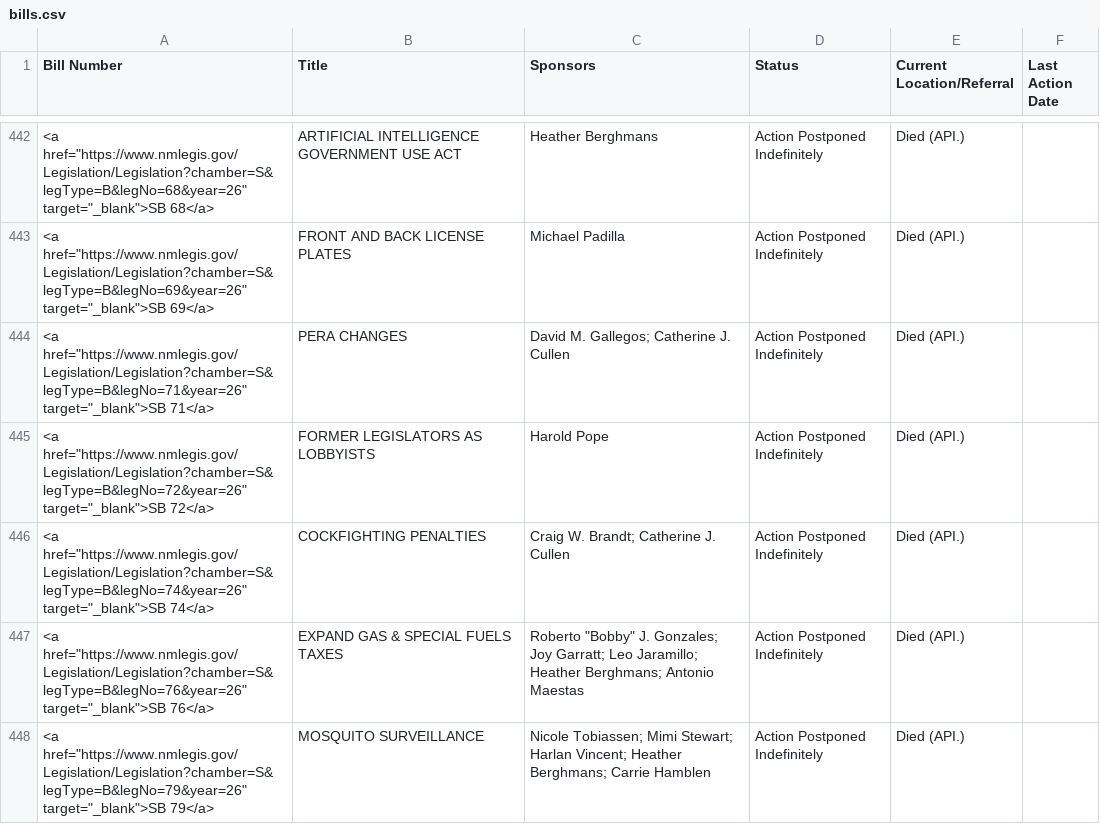
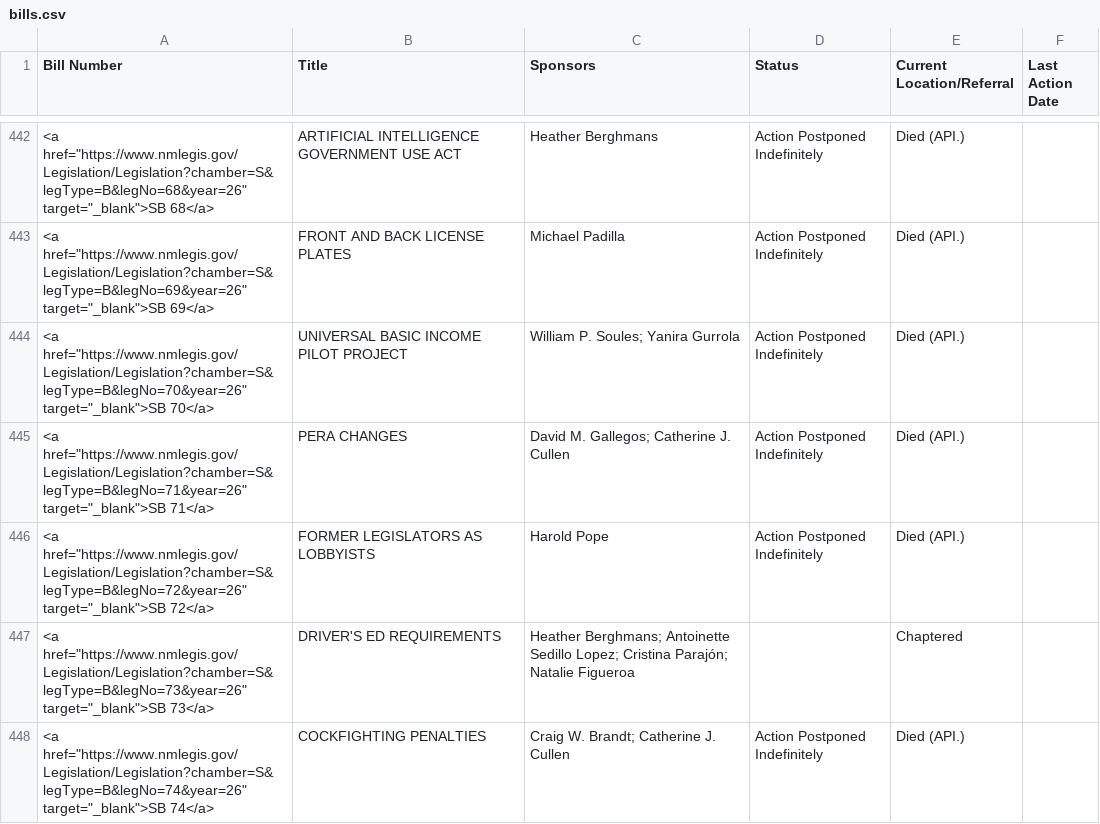
Before and after one commit to PatrickLohmann/2026Legislaturebilltracker2, a CSV file: bills.csv, drawn as a sheet; only a part is shown, gaps mark what is left out; the shorter side is filled out with more unchanged rows; the diff covers the shown part only.

```diff
--- a/bills.csv
+++ b/bills.csv
@@ -443,4 +443,6 @@ Bill Number,Title,Sponsors,Status,Current Location/Referral,Last Action Date
 "<a href=""https://www.nmlegis.gov/Legislation/Legislation?chamber=S&legType=B&legNo=69&year=26"" target=""_blank"">SB  69</a>",FRONT AND BACK LICENSE PLATES,Michael Padilla,Action Postponed Indefinitely,Died (API.),
+"<a href=""https://www.nmlegis.gov/Legislation/Legislation?chamber=S&legType=B&legNo=70&year=26"" target=""_blank"">SB  70</a>",UNIVERSAL BASIC INCOME PILOT PROJECT,William P. Soules; Yanira Gurrola,Action Postponed Indefinitely,Died (API.),
 "<a href=""https://www.nmlegis.gov/Legislation/Legislation?chamber=S&legType=B&legNo=71&year=26"" target=""_blank"">SB  71</a>",PERA CHANGES,David M. Gallegos; Catherine J. Cullen,Action Postponed Indefinitely,Died (API.),
 "<a href=""https://www.nmlegis.gov/Legislation/Legislation?chamber=S&legType=B&legNo=72&year=26"" target=""_blank"">SB  72</a>",FORMER LEGISLATORS AS LOBBYISTS,Harold Pope,Action Postponed Indefinitely,Died (API.),
+"<a href=""https://www.nmlegis.gov/Legislation/Legislation?chamber=S&legType=B&legNo=73&year=26"" target=""_blank"">SB  73</a>",DRIVER'S ED REQUIREMENTS,Heather Berghmans; Antoinette Sedillo Lopez; Cristina Parajón; Natalie Figueroa,,Chaptered,
 "<a href=""https://www.nmlegis.gov/Legislation/Legislation?chamber=S&legType=B&legNo=74&year=26"" target=""_blank"">SB  74</a>",COCKFIGHTING PENALTIES,Craig W. Brandt; Catherine J. Cullen,Action Postponed Indefinitely,Died (API.),
```
Also changed, not shown: 3 added rows elsewhere in this file.
